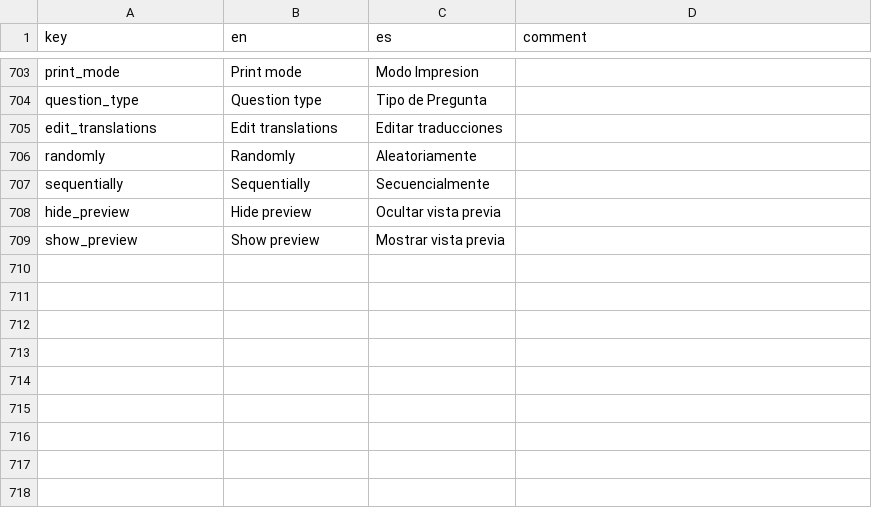
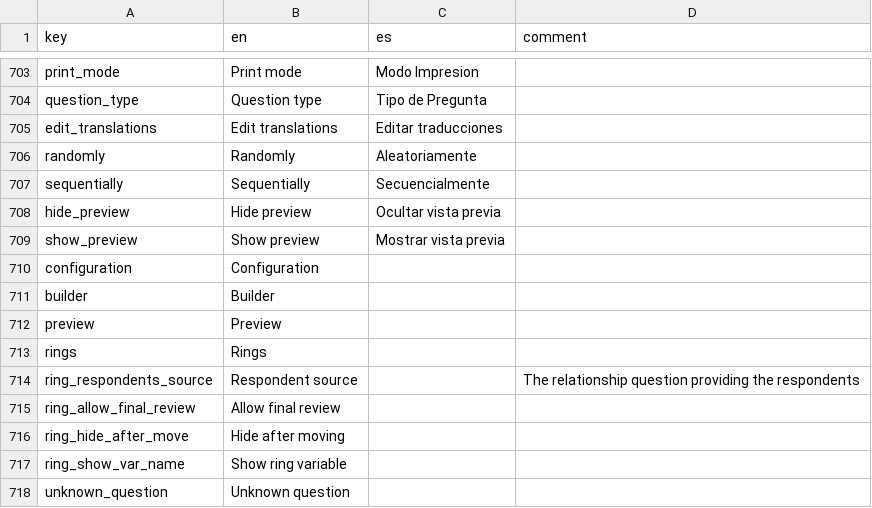
Before and after one commit to human-nature-lab/trellis-app, a CSV file: src/i18n/translations.csv, drawn as a sheet; only a part is shown, gaps mark what is left out; the diff names each change by its address in the sheet, - before the commit and + after, or states it on an @@ line.

Commit message:
add missing English translations

```diff
--- a/src/i18n/translations.csv
+++ b/src/i18n/translations.csv
+row 710: configuration | Configuration
+row 711: builder | Builder
+row 712: preview | Preview
+row 713: rings | Rings
+row 714: ring_respondents_source | Respondent source |  | The relationship question providing the respondents
+row 715: ring_allow_final_review | Allow final review
+row 716: ring_hide_after_move | Hide after moving
+row 717: ring_show_var_name | Show ring variable
+row 718: unknown_question | Unknown question
```
Also changed, not shown: 1 other file.
